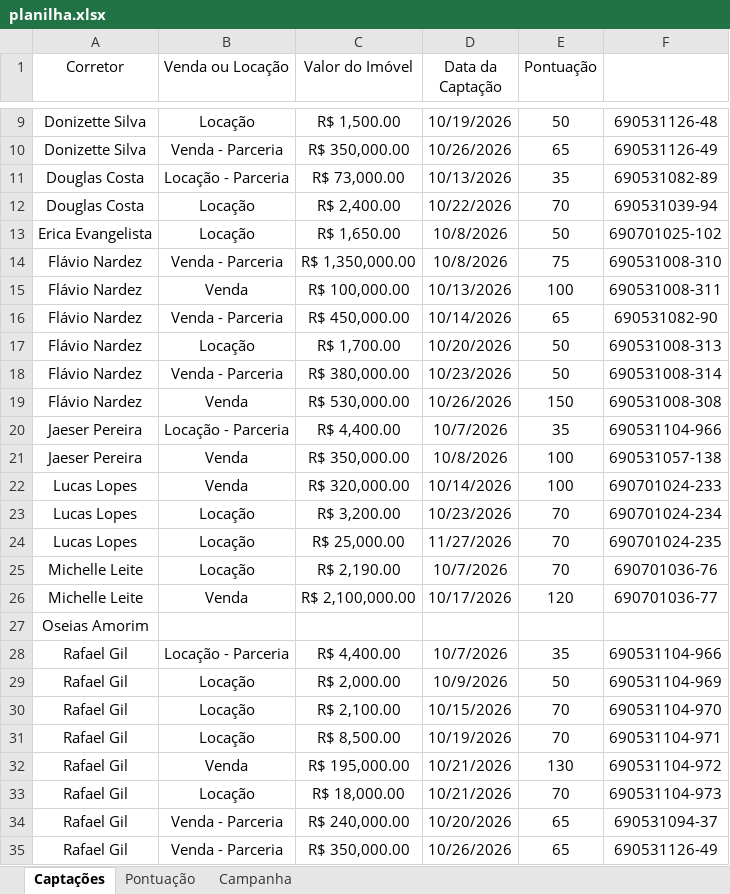
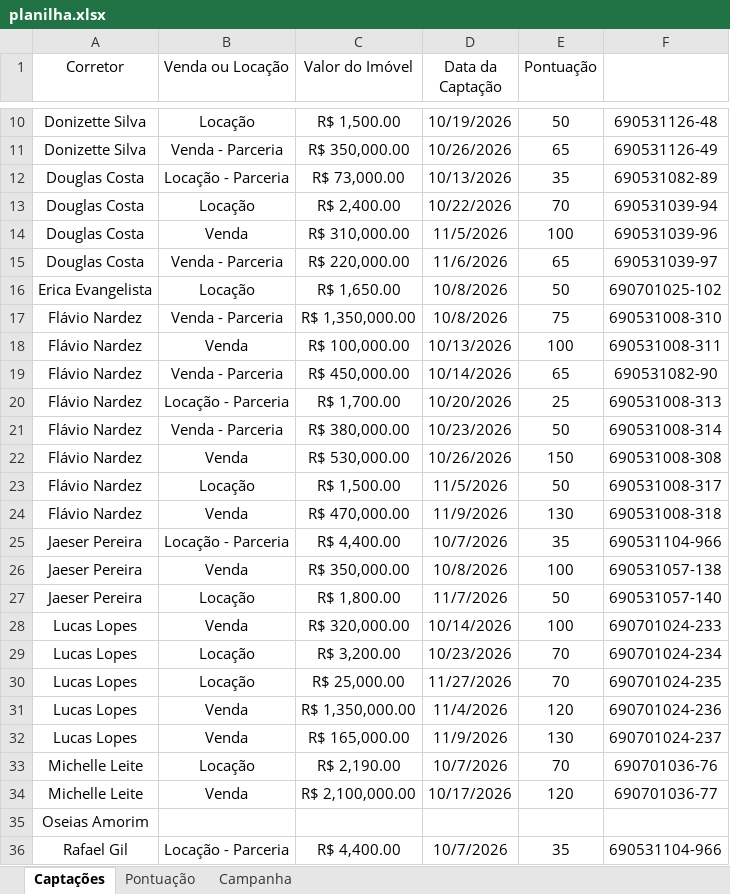
Before and after one commit to custodiod/painel-campanha, an Excel workbook: planilha.xlsx, sheet Captações, drawn as a sheet; only a part is shown, gaps mark what is left out; the shorter side is filled out with more unchanged rows; values as stored, in another font and other column widths than the file's, no borders; table styles not drawn; addresses are those after the commit; the diff covers the shown part only; the diff names each change by its address in the sheet, - before the commit and + after, or states it on an @@ line.

```diff
--- a/planilha.xlsx (sheet Captações)
+++ b/planilha.xlsx (sheet Captações)
+row 14: Douglas Costa | Venda | R$ 310,000.00 | 11/5/2026 | 100 | 690531039-96
+row 15: Douglas Costa | Venda - Parceria | R$ 220,000.00 | 11/6/2026 | 65 | 690531039-97
-B20 (Venda ou Locação): Locação
+B20 (Venda ou Locação): Locação - Parceria
-E20 (Pontuação): 50
+E20 (Pontuação): 25
+row 23: Flávio Nardez | Locação | R$ 1,500.00 | 11/5/2026 | 50 | 690531008-317
+row 24: Flávio Nardez | Venda | R$ 470,000.00 | 11/9/2026 | 130 | 690531008-318
+row 27: Jaeser Pereira | Locação | R$ 1,800.00 | 11/7/2026 | 50 | 690531057-140
+row 31: Lucas Lopes | Venda | R$ 1,350,000.00 | 11/4/2026 | 120 | 690701024-236
+row 32: Lucas Lopes | Venda | R$ 165,000.00 | 11/9/2026 | 130 | 690701024-237
```
Also changed, not shown: 22 added rows, 4 removed rows and 2 edited cells elsewhere in this sheet, 12 other files.
